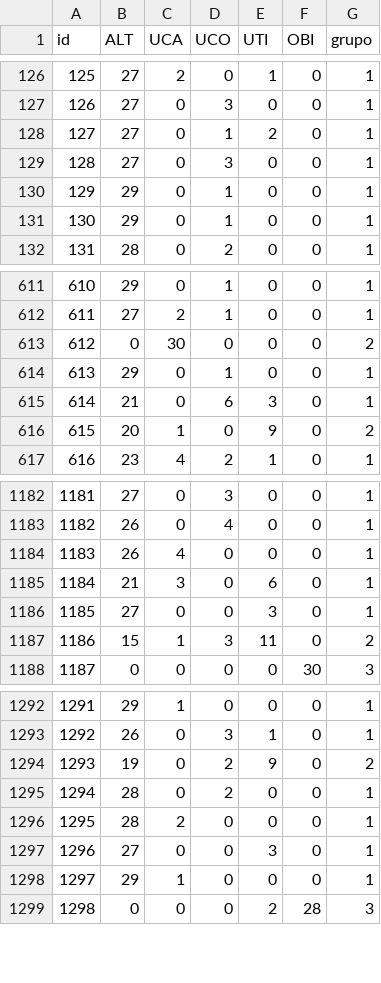
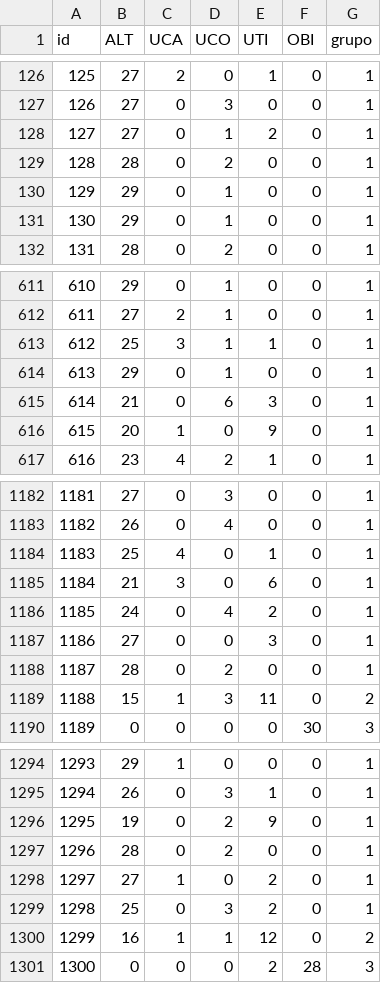
Before and after one commit to kelsonthony/trajectory-analysis, a CSV file: data/output/agrupamento_por_tempo_20250810_2227.csv (was data/output/agrupamento_por_tempo_20250805_1747.csv), drawn as a sheet; only a part is shown, gaps mark what is left out; removed rows and columns are numbered as before the commit, all else as after; the diff covers the shown part only; the diff names each change by its address in the sheet, - before the commit and + after, or states it on an @@ line.

```diff
--- a/data/output/agrupamento_por_tempo_20250805_1747.csv
+++ b/data/output/agrupamento_por_tempo_20250810_2227.csv
-row 129: 128 | 27 | 0 | 3 | 0 | 0 | 1
+row 129: 128 | 28 | 0 | 2 | 0 | 0 | 1
-row 613: 612 | 0 | 30 | 0 | 0 | 0 | 2
+row 613: 612 | 25 | 3 | 1 | 1 | 0 | 1
-G616 (grupo): 2
+G616 (grupo): 1
-row 1184: 1183 | 26 | 4 | 0 | 0 | 0 | 1
+row 1184: 1183 | 25 | 4 | 0 | 1 | 0 | 1
+row 1186: 1185 | 24 | 0 | 4 | 2 | 0 | 1
@@ column A (id) renumbered from row 1187 down @@
+row 1188: 1187 | 28 | 0 | 2 | 0 | 0 | 1
-G1296 (grupo): 2
+G1296 (grupo): 1
@@ row 1296 moved to row 1202: 1201 @@
-row 1297: 1296 | 27 | 0 | 0 | 3 | 0 | 1
-row 1298: 1297 | 29 | 1 | 0 | 0 | 0 | 1
+row 1298: 1297 | 27 | 1 | 0 | 2 | 0 | 1
+row 1299: 1298 | 25 | 0 | 3 | 2 | 0 | 1
+row 1300: 1299 | 16 | 1 | 1 | 12 | 0 | 2
```
Also changed, not shown: 2 added rows, 3 removed rows, 1 moved row and 22 edited cells elsewhere in this file, data/input/trajectory-start.csv, data/output/Trajetoria_neonatos_cluster_20250810_2225.csv, 27 other files.
